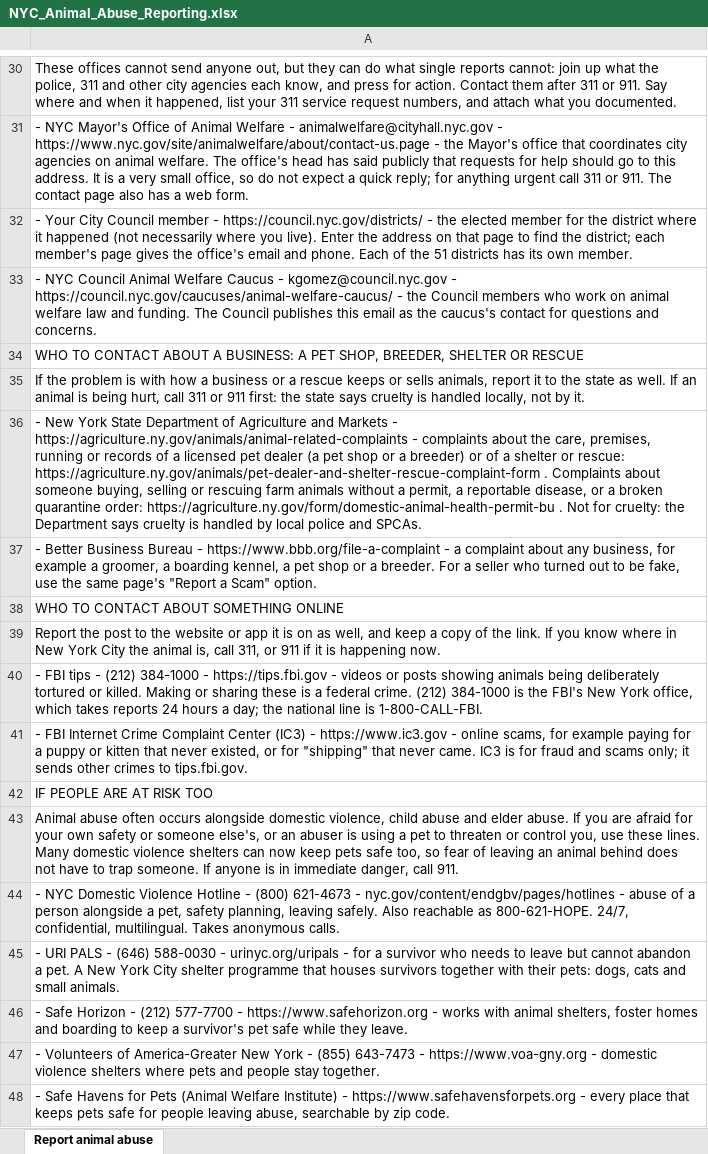
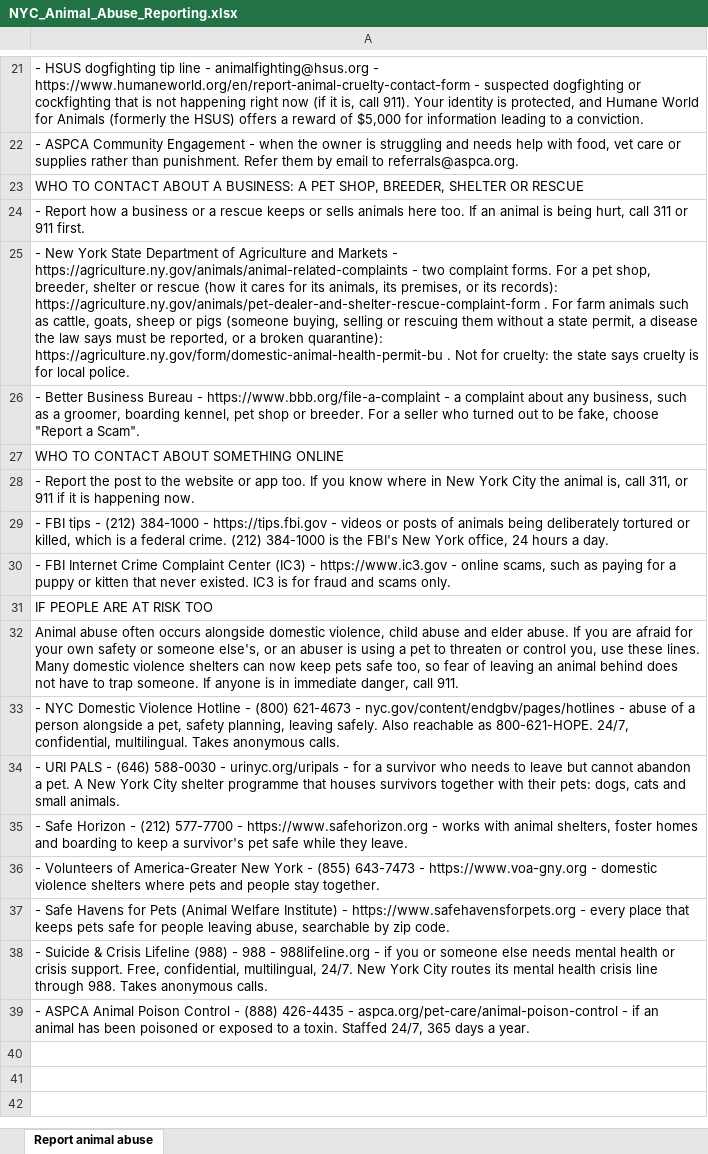
Before and after one commit to btaylor62000-spec/nyc-animal-rescue, an Excel workbook: research/NYC_Animal_Abuse_Reporting.xlsx, sheet Report animal abuse, drawn as a sheet; only a part is shown, gaps mark what is left out; the shorter side is filled out with more unchanged rows; values as stored, in another font and other column widths than the file's, no borders; removed rows and columns are numbered as before the commit, all else as after; the diff covers the shown part only; the diff names each change by its address in the sheet, - before the commit and + after, or states it on an @@ line.

```diff
--- a/research/NYC_Animal_Abuse_Reporting.xlsx (sheet Report animal abuse)
+++ b/research/NYC_Animal_Abuse_Reporting.xlsx (sheet Report animal abuse)
-A21: These offices cannot send anyone out, but they can do what single reports cannot: join up what the police, 311 and other city agencies each know, and press for action. Contact them after 311 or 911. Say where and when it happened, list your 311 service request numbers, and attach what you documented.
+A21: - HSUS dogfighting tip line - animalfighting@hsus.org - https://www.humaneworld.org/en/report-animal-cruelty-contact-form - suspected dogfighting or cockfighting that is not happening right now (if it is, call 911). Your identity is protected, and Humane World for Animals (formerly the HSUS) offers a reward of $5,000 for information leading to a conviction.
-A22: - NYC Mayor's Office of Animal Welfare - animalwelfare@cityhall.nyc.gov - https://www.nyc.gov/site/animalwelfare/about/contact-us.page - the Mayor's office that coordinates city agencies on animal welfare. The office's head has said publicly that requests for help should go to this address. It is a very small office, so do not expect a quick reply; for anything urgent call 311 or 911. The contact page also has a web form.
+A22: - ASPCA Community Engagement - when the owner is struggling and needs help with food, vet care or supplies rather than punishment. Refer them by email to referrals@aspca.org.
-row 32: - Your City Council member - https://council.nyc.gov/districts/ - the elected member for the district where it happened (not necessarily where you live). Enter the address on that page to find the district; each member's page gives the office's email and phone. Each of the 51 districts has its own member.
-row 33: - NYC Council Animal Welfare Caucus - kgomez@council.nyc.gov - https://council.nyc.gov/caucuses/animal-welfare-caucus/ - the Council members who work on animal welfare law and funding. The Council publishes this email as the caucus's contact for questions and concerns.
-A24: If the problem is with how a business or a rescue keeps or sells animals, report it to the state as well. If an animal is being hurt, call 311 or 911 first: the state says cruelty is handled locally, not by it.
+A24: - Report how a business or a rescue keeps or sells animals here too. If an animal is being hurt, call 311 or 911 first.
-A25: …https://agriculture.ny.gov/animals/animal-related-complaints - complaints about the care, premises, running or records of a licensed pet dealer (a pet shop or a breeder) or of a shelter or rescue: https://agriculture.ny.gov/animals/pet-dealer-and-shelter-rescue-complaint-form . Complaints about someone buying, selling or rescuing farm animals without a permit, a reportable disease, or a broken quarantine order: https://agriculture.ny.gov/form/domestic-animal-health-permit-bu . Not for cruelty: the Department says cruelty is handled by local police and SPCAs.
+A25: …https://agriculture.ny.gov/animals/animal-related-complaints - two complaint forms. For a pet shop, breeder, shelter or rescue (how it cares for its animals, its premises, or its records): https://agriculture.ny.gov/animals/pet-dealer-and-shelter-rescue-complaint-form . For farm animals such as cattle, goats, sheep or pigs (someone buying, selling or rescuing them without a state permit, a disease the law says must be reported, or a broken quarantine): https://agriculture.ny.gov/form/domestic-animal-health-permit-bu . Not for cruelty: the state says cruelty is for local police.
-A26: …any business, for example a groomer, a boarding kennel, a pet shop or a breeder. For a seller who turned out to be fake, use the same page's "Report a Scam" option.
+A26: …any business, such as a groomer, boarding kennel, pet shop or breeder. For a seller who turned out to be fake, choose "Report a Scam".
-A28: Report the post to the website or app it is on as well, and keep a copy of the link. If you…
+A28: - Report the post to the website or app too. If you…
-A29: …or posts showing animals being deliberately tortured or killed. Making or sharing these is a federal crime. (212) 384-1000 is the FBI's New York office, which takes reports 24 hours a day; the national line is 1-800-CALL-FBI.
+A29: …or posts of animals being deliberately tortured or killed, which is a federal crime. (212) 384-1000 is the FBI's New York office, 24 hours a day.
-A30: …online scams, for example paying for a puppy or kitten that never existed, or for "shipping" that never came. IC3 is for fraud and scams only; it sends other crimes to tips.fbi.gov.
+A30: …online scams, such as paying for a puppy or kitten that never existed. IC3 is for fraud and scams only.
```
Also changed, not shown: 9 removed rows and 18 edited cells elsewhere in this sheet, 16 other files.
